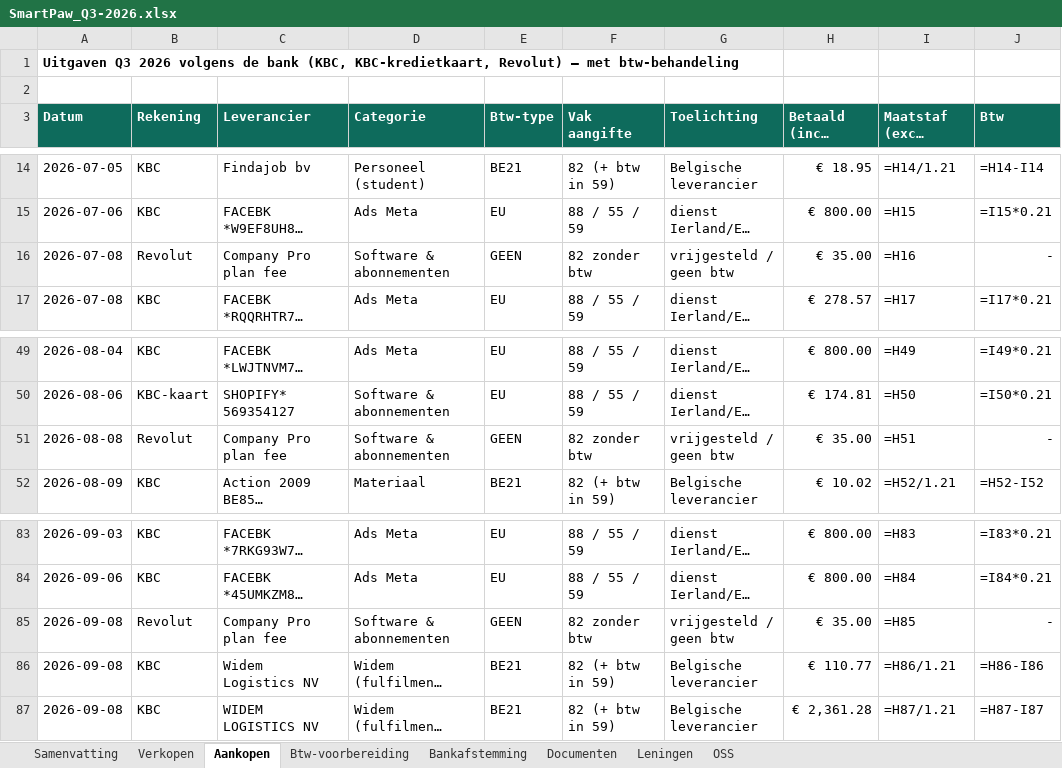
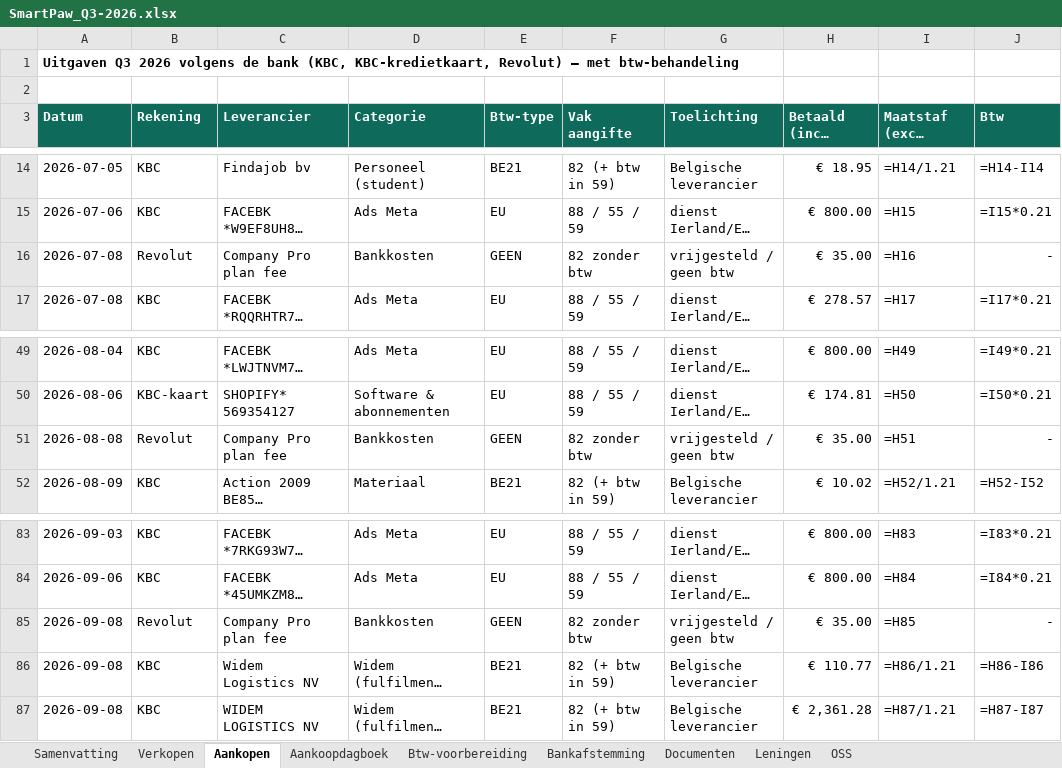
Before and after one commit to henristeyaert4-source/smartpaw-bank, an Excel workbook: boekhouding/rapporten/SmartPaw_Q3-2026.xlsx, sheet Aankopen, drawn as a sheet; only a part is shown, gaps mark what is left out; long unchanged cells end in …; values as stored, in another font and other column widths than the file's, no borders; formulas without a stored value are shown as written; the diff names each change by its address in the sheet, - before the commit and + after, or states it on an @@ line.

```diff
--- a/boekhouding/rapporten/SmartPaw_Q3-2026.xlsx (sheet Aankopen)
+++ b/boekhouding/rapporten/SmartPaw_Q3-2026.xlsx (sheet Aankopen)
+sheet tab: Aankoopdagboek
-D16 (Categorie): Software & abonnementen
+D16 (Categorie): Bankkosten
-D51 (Categorie): Software & abonnementen
+D51 (Categorie): Bankkosten
-D85 (Categorie): Software & abonnementen
+D85 (Categorie): Bankkosten
```
Also changed, not shown: sheet Documenten, sheet Samenvatting, sheet Bankafstemming, boekhouding/rapporten/SmartPaw_Q4-2026.xlsx, 10 other files.
